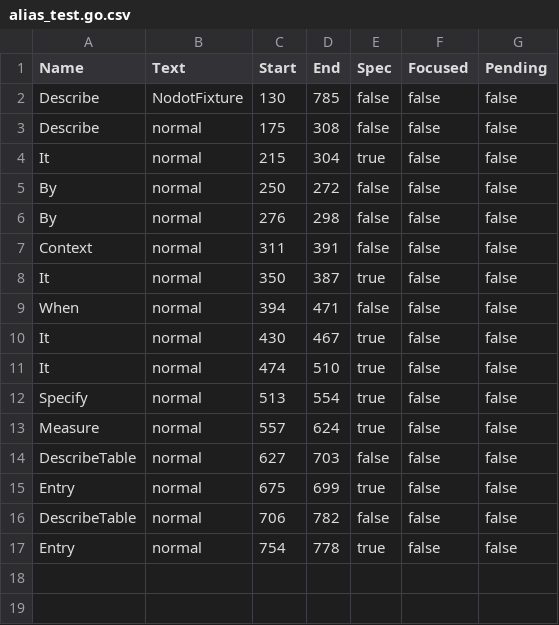
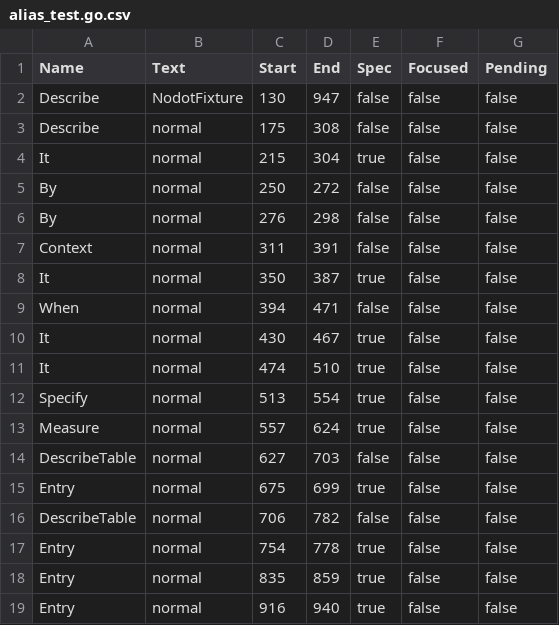
Before and after one commit to onsi/ginkgo, a CSV file: ginkgo/outline/_testdata/alias_test.go.csv, drawn as a sheet.

```diff
--- a/ginkgo/outline/_testdata/alias_test.go.csv
+++ b/ginkgo/outline/_testdata/alias_test.go.csv
@@ -1,3 +1,3 @@
 Name,Text,Start,End,Spec,Focused,Pending
-Describe,NodotFixture,130,785,false,false,false
+Describe,NodotFixture,130,947,false,false,false
 Describe,normal,175,308,false,false,false
@@ -17 +17,3 @@ DescribeTable,normal,706,782,false,false,false
 Entry,normal,754,778,true,false,false
+Entry,normal,835,859,true,false,false
+Entry,normal,916,940,true,false,false
```
Also changed, not shown: ginkgo/outline/_testdata/focused_test.go.csv, ginkgo/outline/_testdata/nodot_test.go.csv, 17 other files.
